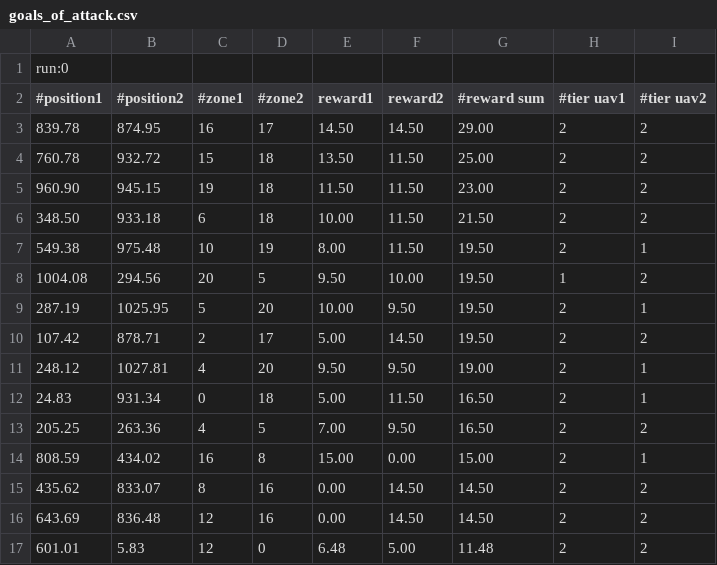
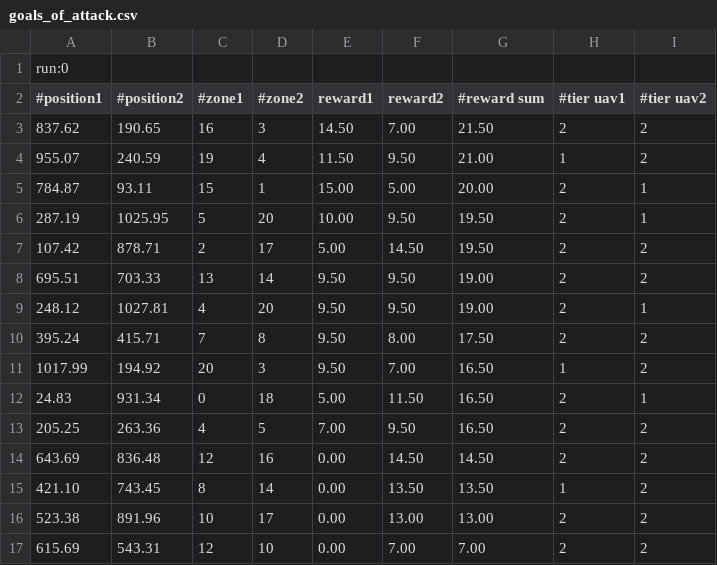
Before and after one commit to vatrasar/masterthessis2, a CSV file: results/goals_of_attack.csv, drawn as a sheet.

```diff
--- a/results/goals_of_attack.csv
+++ b/results/goals_of_attack.csv
@@ -2,16 +2,16 @@ run:0
 #position1, #position2, #zone1, #zone2,reward1,reward2, #reward sum, #tier uav1, #tier uav2
-839.78, 874.95, 16, 17,14.50,14.50, 29.00, 2, 2
-760.78, 932.72, 15, 18,13.50,11.50, 25.00, 2, 2
-960.90, 945.15, 19, 18,11.50,11.50, 23.00, 2, 2
-348.50, 933.18, 6, 18,10.00,11.50, 21.50, 2, 2
-549.38, 975.48, 10, 19,8.00,11.50, 19.50, 2, 1
-1004.08, 294.56, 20, 5,9.50,10.00, 19.50, 1, 2
+837.62, 190.65, 16, 3,14.50,7.00, 21.50, 2, 2
+955.07, 240.59, 19, 4,11.50,9.50, 21.00, 1, 2
+784.87, 93.11, 15, 1,15.00,5.00, 20.00, 2, 1
 287.19, 1025.95, 5, 20,10.00,9.50, 19.50, 2, 1
 107.42, 878.71, 2, 17,5.00,14.50, 19.50, 2, 2
+695.51, 703.33, 13, 14,9.50,9.50, 19.00, 2, 2
 248.12, 1027.81, 4, 20,9.50,9.50, 19.00, 2, 1
+395.24, 415.71, 7, 8,9.50,8.00, 17.50, 2, 2
+1017.99, 194.92, 20, 3,9.50,7.00, 16.50, 1, 2
 24.83, 931.34, 0, 18,5.00,11.50, 16.50, 2, 1
 205.25, 263.36, 4, 5,7.00,9.50, 16.50, 2, 2
-808.59, 434.02, 16, 8,15.00,0.00, 15.00, 2, 1
-435.62, 833.07, 8, 16,0.00,14.50, 14.50, 2, 2
 643.69, 836.48, 12, 16,0.00,14.50, 14.50, 2, 2
-601.01, 5.83, 12, 0,6.48,5.00, 11.48, 2, 2
+421.10, 743.45, 8, 14,0.00,13.50, 13.50, 1, 2
+523.38, 891.96, 10, 17,0.00,13.00, 13.00, 2, 2
+615.69, 543.31, 12, 10,0.00,7.00, 7.00, 2, 2
```
Also changed, not shown: 2 other files.
